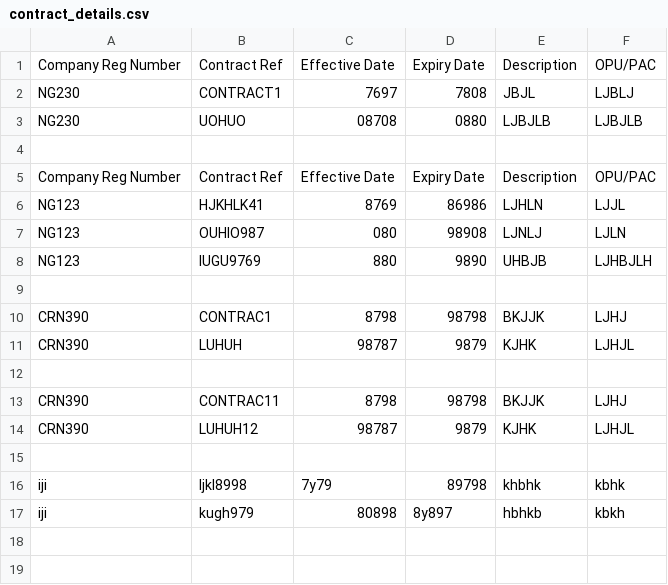
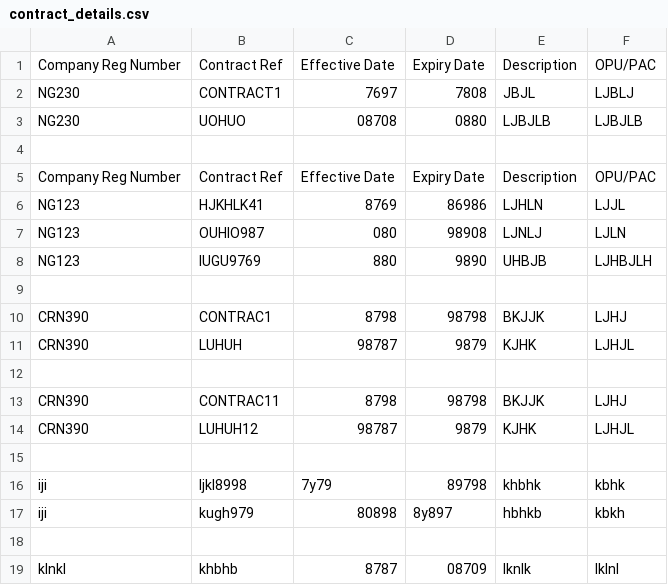
Before and after one commit to booluckgmie/prototype, a CSV file: wfvendor/contract_details.csv, drawn as a sheet; the diff names each change by its address in the sheet, - before the commit and + after, or states it on an @@ line.

Commit message:
Append contractor data

```diff
--- a/wfvendor/contract_details.csv
+++ b/wfvendor/contract_details.csv
+row 18: (empty)
+row 19: klnkl | khbhb | 8787 | 08709 | lknlk | lklnl
```
